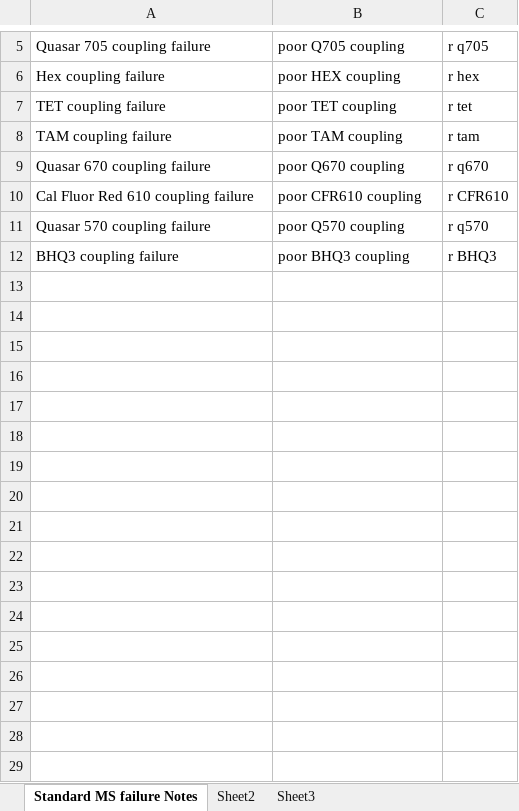
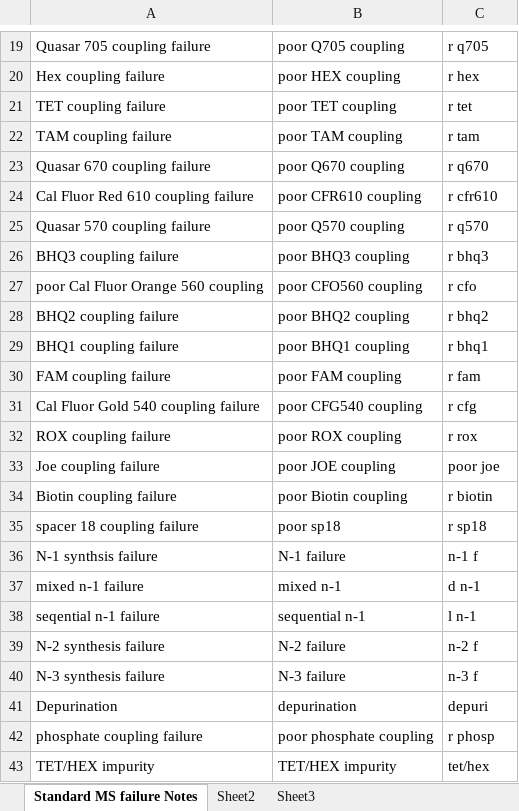
Before and after one commit to cwfergus/failureproject, an Excel workbook: Failure_notes.xlsx, sheet Standard MS failure Notes, drawn as a sheet; only a part is shown, gaps mark what is left out; values as stored, in another font and other column widths than the file's, no borders; addresses are those after the commit; the diff covers the shown part only; the diff names each change by its address in the sheet, - before the commit and + after, or states it on an @@ line.

Commit message:
Added the rest of the MS failure notes

```diff
--- a/Failure_notes.xlsx (sheet Standard MS failure Notes)
+++ b/Failure_notes.xlsx (sheet Standard MS failure Notes)
-C24: r CFR610
+C24: r cfr610
-C26: r BHQ3
+C26: r bhq3
+row 27: poor Cal Fluor Orange 560 coupling | poor CFO560 coupling | r cfo
+row 28: BHQ2 coupling failure | poor BHQ2 coupling | r bhq2
+row 29: BHQ1 coupling failure | poor BHQ1 coupling | r bhq1
+row 30: FAM coupling failure | poor FAM coupling | r fam
+row 31: Cal Fluor Gold 540 coupling failure | poor CFG540 coupling | r cfg
+row 32: ROX coupling failure | poor ROX coupling | r rox
+row 33: Joe coupling failure | poor JOE coupling | poor joe
+row 34: Biotin coupling failure | poor Biotin coupling | r biotin
+row 35: spacer 18 coupling failure | poor sp18 | r sp18
+row 36: N-1 synthsis failure | N-1 failure | n-1 f
+row 37: mixed n-1 failure | mixed n-1 | d n-1
+row 38: seqential n-1 failure | sequential n-1 | l n-1
+row 39: N-2 synthesis failure | N-2 failure | n-2 f
+row 40: N-3 synthesis failure | N-3 failure | n-3 f
+row 41: Depurination | depurination | depuri
+row 42: phosphate coupling failure | poor phosphate coupling | r phosp
+row 43: TET/HEX impurity | TET/HEX impurity | tet/hex
```
Also changed, not shown: 27 added rows elsewhere in this sheet.
